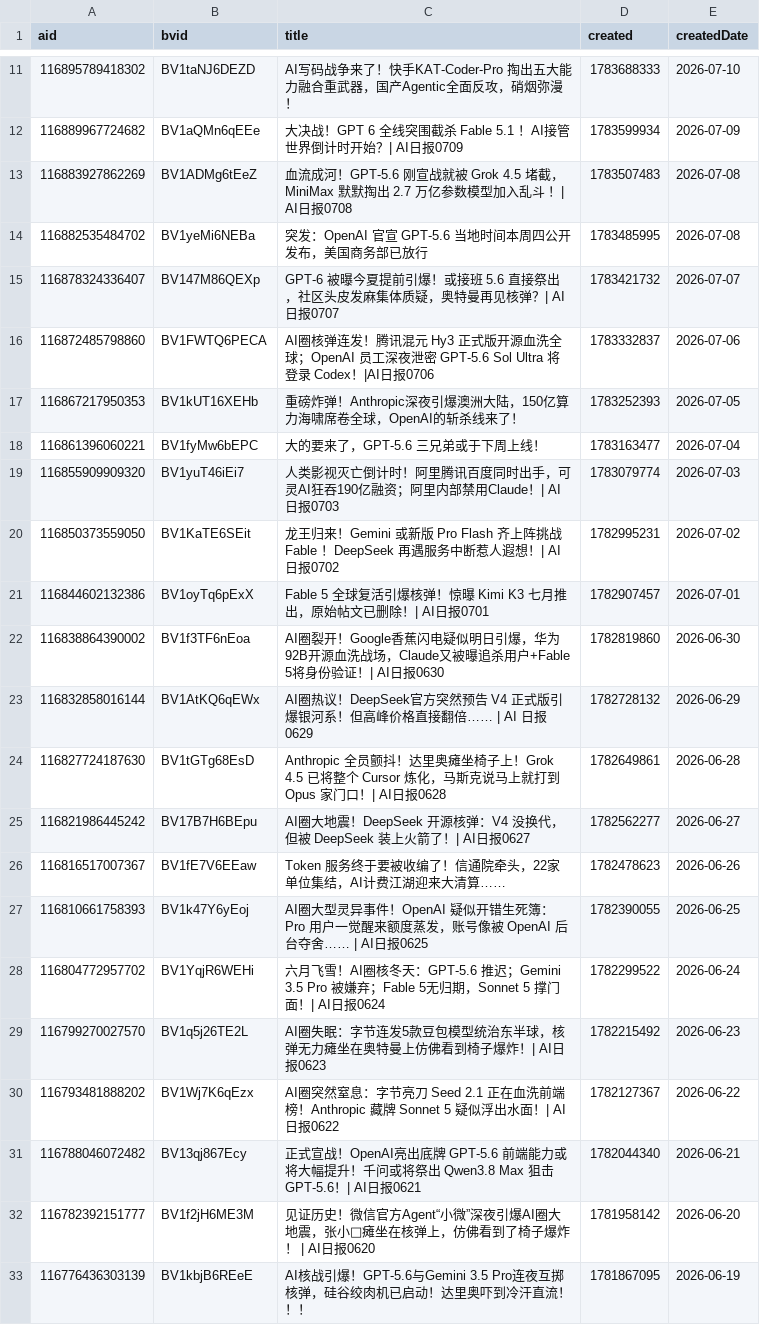
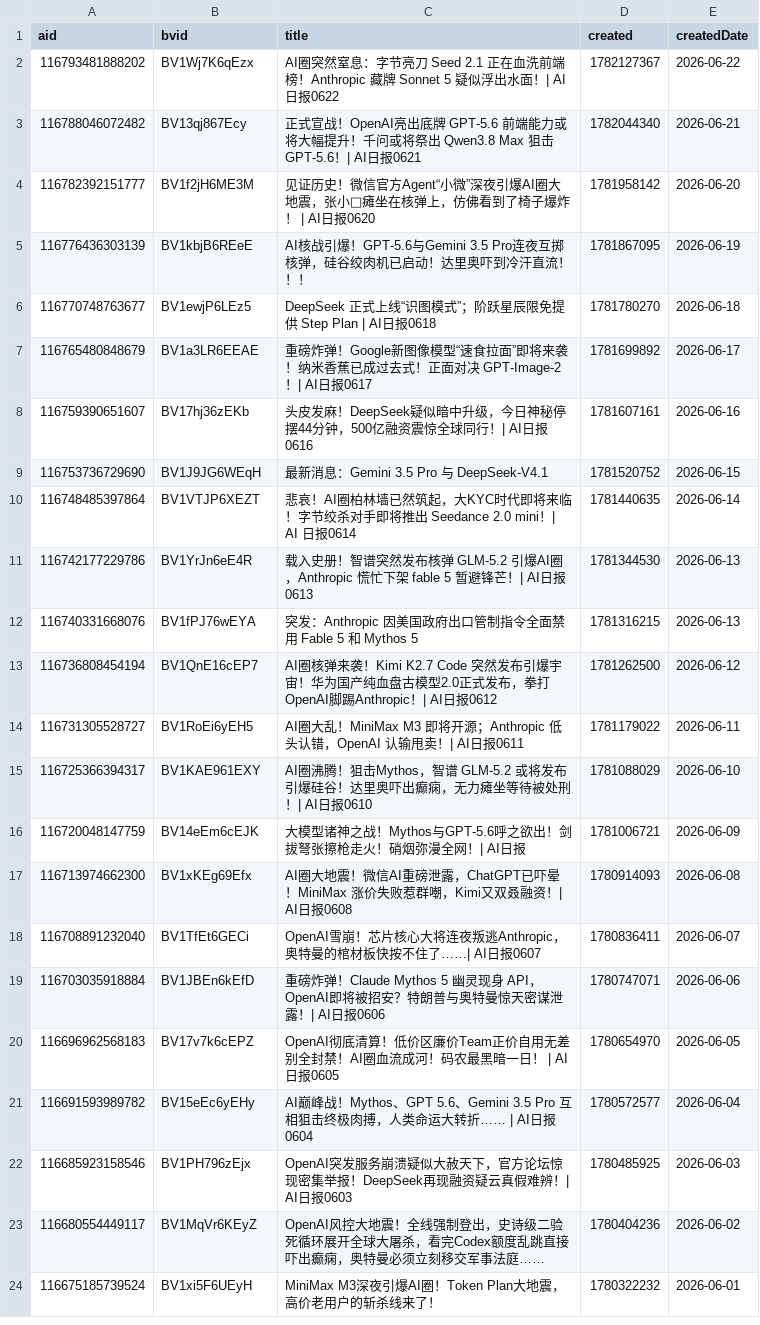
Before and after one commit to ChouChiu/heya-skill, a CSV file: skills/heya-title-style/references/01-titles.csv, drawn as a sheet; only a part is shown, gaps mark what is left out; the shorter side is filled out with more unchanged rows; the diff covers the shown part only.

```diff
--- a/skills/heya-title-style/references/01-titles.csv
+++ b/skills/heya-title-style/references/01-titles.csv
@@ -11,20 +2 @@ aid,bvid,title,created,createdDate
-116895789418302,BV1taNJ6DEZD,AI写码战争来了！快手KAT-Coder-Pro 掏出五大能力融合重武器，国产Agentic全面反攻，硝烟弥漫！,1783688333,2026-07-10
-116889967724682,BV1aQMn6qEEe,大决战！GPT 6 全线突围截杀 Fable 5.1 ！AI接管世界倒计时开始？| AI日报0709,1783599934,2026-07-09
-116883927862269,BV1ADMg6tEeZ,血流成河！GPT-5.6 刚宣战就被 Grok 4.5 堵截，MiniMax 默默掏出 2.7 万亿参数模型加入乱斗 ！| AI日报0708,1783507483,2026-07-08
-116882535484702,BV1yeMi6NEBa,突发：OpenAI 官宣 GPT-5.6 当地时间本周四公开发布，美国商务部已放行,1783485995,2026-07-08
-116878324336407,BV147M86QEXp,GPT-6 被曝今夏提前引爆！或接班 5.6 直接祭出，社区头皮发麻集体质疑，奥特曼再见核弹？| AI日报0707,1783421732,2026-07-07
-116872485798860,BV1FWTQ6PECA,AI圈核弹连发！腾讯混元 Hy3 正式版开源血洗全球；OpenAI 员工深夜泄密 GPT-5.6 Sol Ultra 将登录 Codex！|AI日报0706,1783332837,2026-07-06
-116867217950353,BV1kUT16XEHb,重磅炸弹！Anthropic深夜引爆澳洲大陆，150亿算力海啸席卷全球，OpenAI的斩杀线来了！,1783252393,2026-07-05
-116861396060221,BV1fyMw6bEPC,大的要来了，GPT-5.6 三兄弟或于下周上线！,1783163477,2026-07-04
-116855909909320,BV1yuT46iEi7,人类影视灭亡倒计时！阿里腾讯百度同时出手，可灵AI狂吞190亿融资；阿里内部禁用Claude！| AI日报0703,1783079774,2026-07-03
-116850373559050,BV1KaTE6SEit,龙王归来！Gemini 或新版 Pro Flash 齐上阵挑战 Fable ！DeepSeek 再遇服务中断惹人遐想！| AI日报0702,1782995231,2026-07-02
-116844602132386,BV1oyTq6pExX,Fable 5 全球复活引爆核弹！惊曝 Kimi K3 七月推出，原始帖文已删除！| AI日报0701,1782907457,2026-07-01
-116838864390002,BV1f3TF6nEoa,AI圈裂开！Google香蕉闪电疑似明日引爆，华为92B开源血洗战场，Claude又被曝追杀用户+Fable 5将身份验证！| AI日报0630,1782819860,2026-06-30
-116832858016144,BV1AtKQ6qEWx,AI圈热议！DeepSeek官方突然预告 V4 正式版引爆银河系！但高峰价格直接翻倍……  | AI 日报0629,1782728132,2026-06-29
-116827724187630,BV1tGTg68EsD,Anthropic 全员颤抖！达里奥瘫坐椅子上！Grok 4.5 已将整个 Cursor 炼化，马斯克说马上就打到 Opus 家门口！| AI日报0628,1782649861,2026-06-28
-116821986445242,BV17B7H6BEpu,AI圈大地震！DeepSeek 开源核弹：V4 没换代，但被 DeepSeek 装上火箭了！| AI日报0627,1782562277,2026-06-27
-116816517007367,BV1fE7V6EEaw,Token 服务终于要被收编了！信通院牵头，22家单位集结，AI计费江湖迎来大清算……,1782478623,2026-06-26
-116810661758393,BV1k47Y6yEoj,AI圈大型灵异事件！OpenAI 疑似开错生死簿：Pro 用户一觉醒来额度蒸发，账号像被 OpenAI 后台夺舍…… | AI日报0625,1782390055,2026-06-25
-116804772957702,BV1YqjR6WEHi,六月飞雪！AI圈核冬天：GPT-5.6 推迟；Gemini 3.5 Pro 被嫌弃；Fable 5无归期，Sonnet 5 撑门面！| AI日报0624,1782299522,2026-06-24
-116799270027570,BV1q5j26TE2L,AI圈失眠：字节连发5款豆包模型统治东半球，核弹无力瘫坐在奥特曼上仿佛看到椅子爆炸！| AI日报0623,1782215492,2026-06-23
 116793481888202,BV1Wj7K6qEzx,AI圈突然窒息：字节亮刀 Seed 2.1 正在血洗前端榜！Anthropic 藏牌 Sonnet 5 疑似浮出水面！| AI日报0622,1782127367,2026-06-22
```
Also changed, not shown: 1 added row and 11 removed rows elsewhere in this file, 4 other files.
